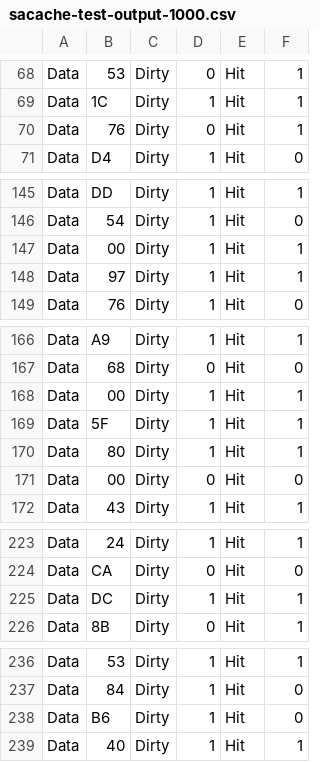
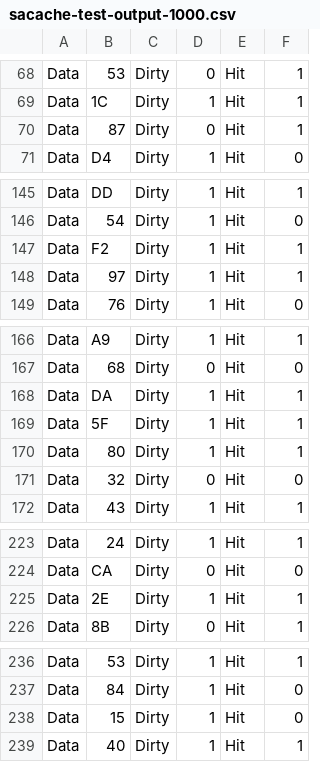
Before and after one commit to jlperona-teaching/ecs154a-ssii18, a CSV file: lab4/given/sacache/sacache-test-output-1000.csv, drawn as a sheet; only a part is shown, gaps mark what is left out; the diff covers the shown part only.

```diff
--- a/lab4/given/sacache/sacache-test-output-1000.csv
+++ b/lab4/given/sacache/sacache-test-output-1000.csv
@@ -69,3 +69,3 @@ Data,53,Dirty,0,Hit,1
 Data,1C,Dirty,1,Hit,1
-Data,76,Dirty,0,Hit,1
+Data,87,Dirty,0,Hit,1
 Data,D4,Dirty,1,Hit,0
@@ -146,3 +146,3 @@ Data,DD,Dirty,1,Hit,1
 Data,54,Dirty,1,Hit,0
-Data,00,Dirty,1,Hit,1
+Data,F2,Dirty,1,Hit,1
 Data,97,Dirty,1,Hit,1
@@ -167,6 +167,6 @@ Data,A9,Dirty,1,Hit,1
 Data,68,Dirty,0,Hit,0
-Data,00,Dirty,1,Hit,1
+Data,DA,Dirty,1,Hit,1
 Data,5F,Dirty,1,Hit,1
 Data,80,Dirty,1,Hit,1
-Data,00,Dirty,0,Hit,0
+Data,32,Dirty,0,Hit,0
 Data,43,Dirty,1,Hit,1
@@ -224,3 +224,3 @@ Data,24,Dirty,1,Hit,1
 Data,CA,Dirty,0,Hit,0
-Data,DC,Dirty,1,Hit,1
+Data,2E,Dirty,1,Hit,1
 Data,8B,Dirty,0,Hit,1
@@ -237,3 +237,3 @@ Data,53,Dirty,1,Hit,1
 Data,84,Dirty,1,Hit,0
-Data,B6,Dirty,1,Hit,0
+Data,15,Dirty,1,Hit,0
 Data,40,Dirty,1,Hit,1
```
Also changed, not shown: 2 added rows, 2 removed rows and 10 edited cells elsewhere in this file, 1 other file.
